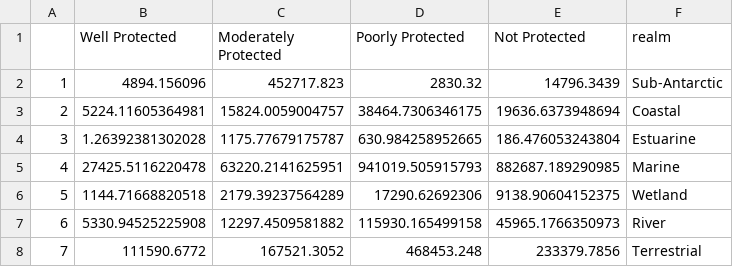
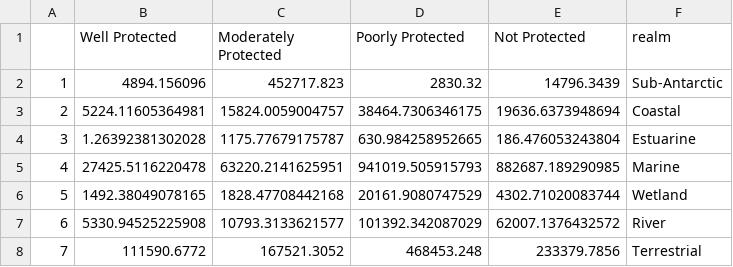
Before and after one commit to askowno/Integrated_results, a CSV file: outputs/epl_ext_per_realm.csv, drawn as a sheet.

```diff
--- a/outputs/epl_ext_per_realm.csv
+++ b/outputs/epl_ext_per_realm.csv
@@ -5,4 +5,4 @@
 "4",27425.5116220478,63220.2141625951,941019.505915793,882687.189290985,"Marine"
-"5",1144.71668820518,2179.39237564289,17290.62692306,9138.90604152375,"Wetland"
-"6",5330.94525225908,12297.4509581882,115930.165499158,45965.1766350973,"River"
+"5",1492.38049078165,1828.47708442168,20161.9080747529,4302.71020083744,"Wetland"
+"6",5330.94525225908,10793.3133621577,101392.342087029,62007.1376432572,"River"
 "7",111590.6772,167521.3052,468453.248,233379.7856,"Terrestrial"
```
Also changed, not shown: outputs/epl_count_per_realm.csv, outputs/rle_count_per_realm.csv, 10 other files.
